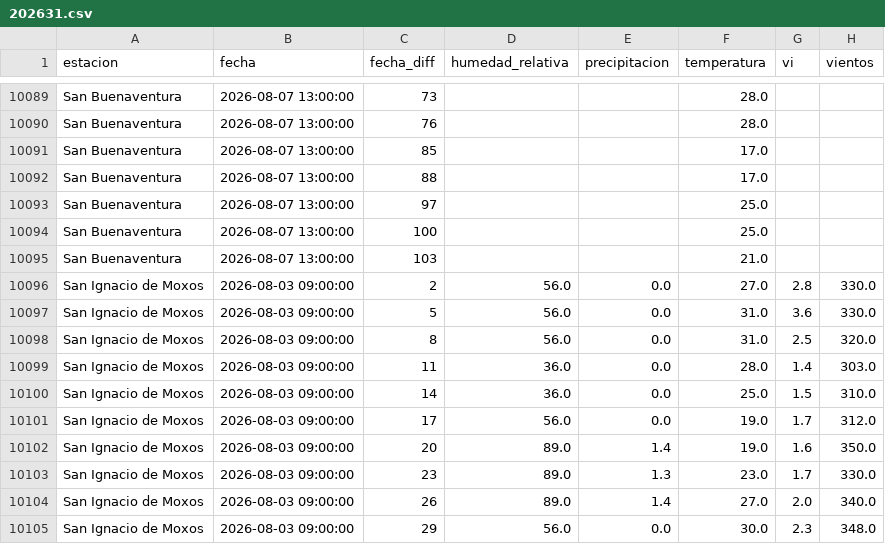
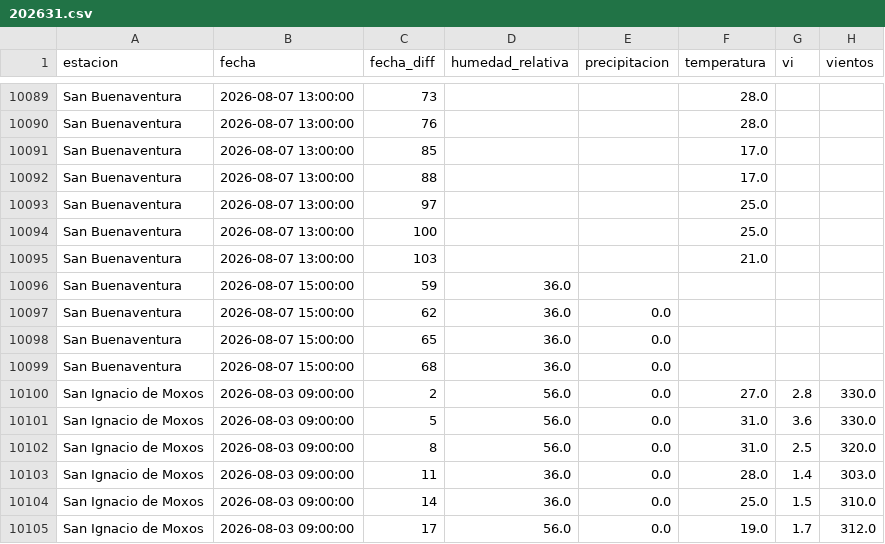
Before and after one commit to sociedatos/bo-meteorologia, a CSV file: data_forecast/2026/202631.csv, drawn as a sheet; only a part is shown, gaps mark what is left out; the shorter side is filled out with more unchanged rows; the diff names each change by its address in the sheet, - before the commit and + after, or states it on an @@ line.

Commit message:
[ci] actualización forecasts senamhi

```diff
--- a/data_forecast/2026/202631.csv
+++ b/data_forecast/2026/202631.csv
+row 10096: San Buenaventura | 2026-08-07 15:00:00 | 59 | 36.0
+row 10097: San Buenaventura | 2026-08-07 15:00:00 | 62 | 36.0 | 0.0
+row 10098: San Buenaventura | 2026-08-07 15:00:00 | 65 | 36.0 | 0.0
+row 10099: San Buenaventura | 2026-08-07 15:00:00 | 68 | 36.0 | 0.0
```
